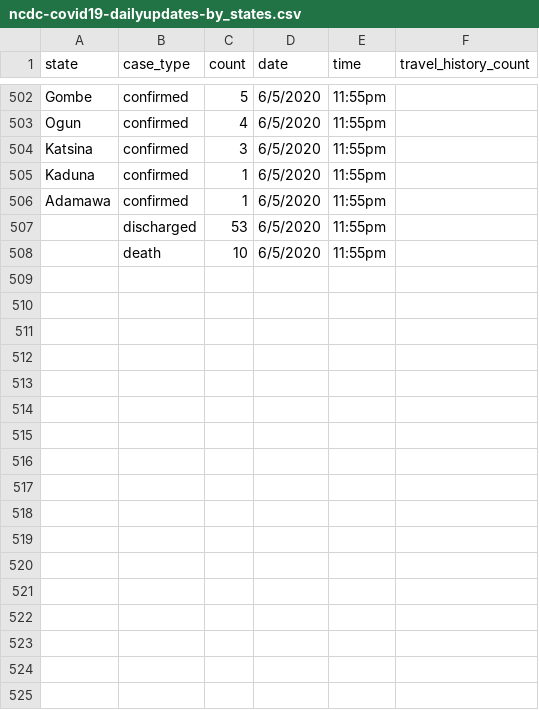
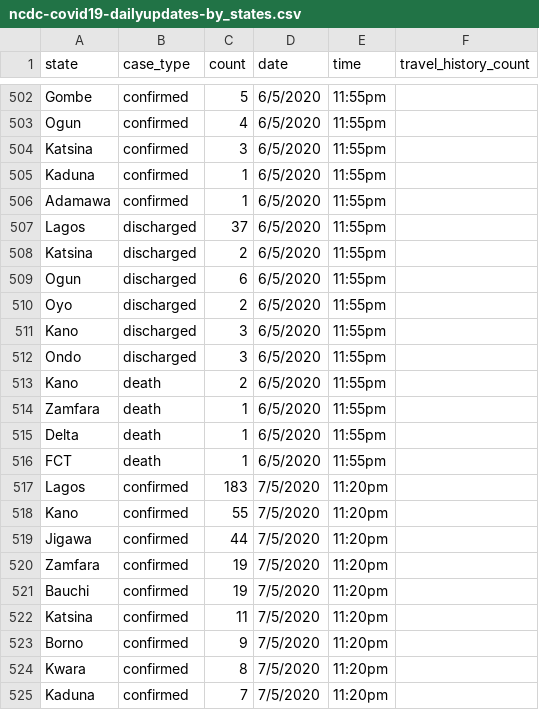
Before and after one commit to AminuBishir/covid-1_9, a CSV file: data/ncdc-covid19-dailyupdates-by_states.csv, drawn as a sheet; only a part is shown, gaps mark what is left out; the diff covers the shown part only.

Commit message:
381 new confirmed cases, 66 recoveries, and 4 deaths (07/05/2020)

```diff
--- a/data/ncdc-covid19-dailyupdates-by_states.csv
+++ b/data/ncdc-covid19-dailyupdates-by_states.csv
@@ -506,3 +506,20 @@ Kaduna,confirmed,1,6/5/2020,11:55pm,
 Adamawa,confirmed,1,6/5/2020,11:55pm,
-,discharged,53,6/5/2020,11:55pm,
-,death,10,6/5/2020,11:55pm,
+Lagos,discharged,37,6/5/2020,11:55pm,
+Katsina,discharged,2,6/5/2020,11:55pm,
+Ogun,discharged,6,6/5/2020,11:55pm,
+Oyo,discharged,2,6/5/2020,11:55pm,
+Kano,discharged,3,6/5/2020,11:55pm,
+Ondo,discharged,3,6/5/2020,11:55pm,
+Kano,death,2,6/5/2020,11:55pm,
+Zamfara,death,1,6/5/2020,11:55pm,
+Delta,death,1,6/5/2020,11:55pm,
+FCT,death,1,6/5/2020,11:55pm,
+Lagos,confirmed,183,7/5/2020,11:20pm,
+Kano,confirmed,55,7/5/2020,11:20pm,
+Jigawa,confirmed,44,7/5/2020,11:20pm,
+Zamfara,confirmed,19,7/5/2020,11:20pm,
+Bauchi,confirmed,19,7/5/2020,11:20pm,
+Katsina,confirmed,11,7/5/2020,11:20pm,
+Borno,confirmed,9,7/5/2020,11:20pm,
+Kwara,confirmed,8,7/5/2020,11:20pm,
+Kaduna,confirmed,7,7/5/2020,11:20pm,
```
Also changed, not shown: 9 added rows elsewhere in this file, 2 other files.
